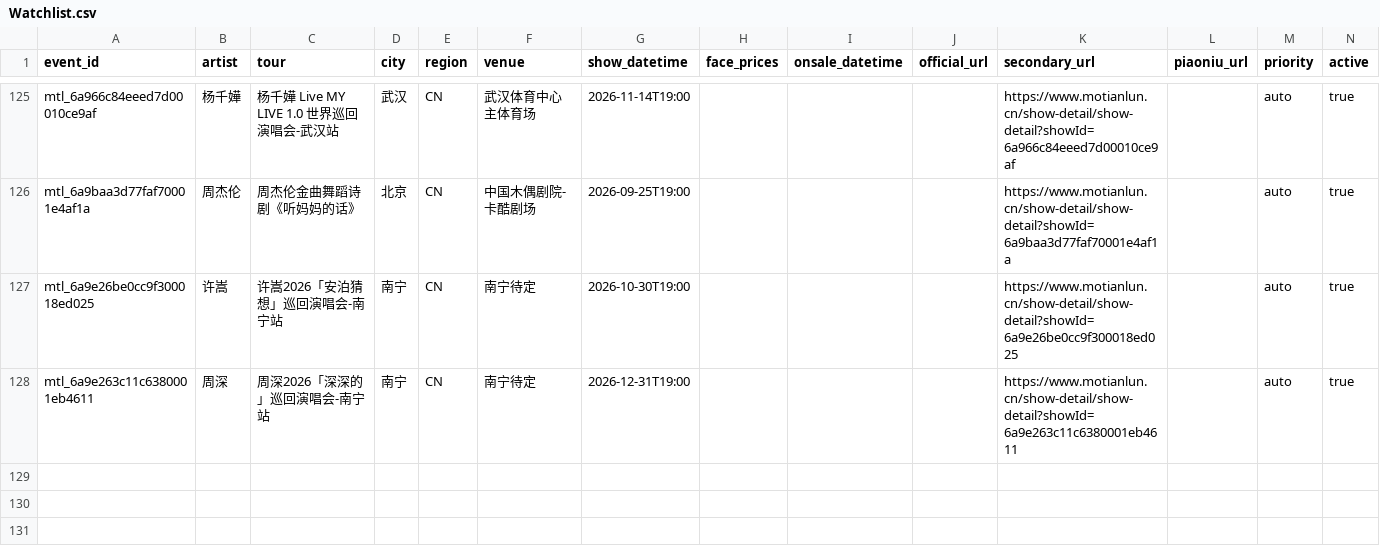
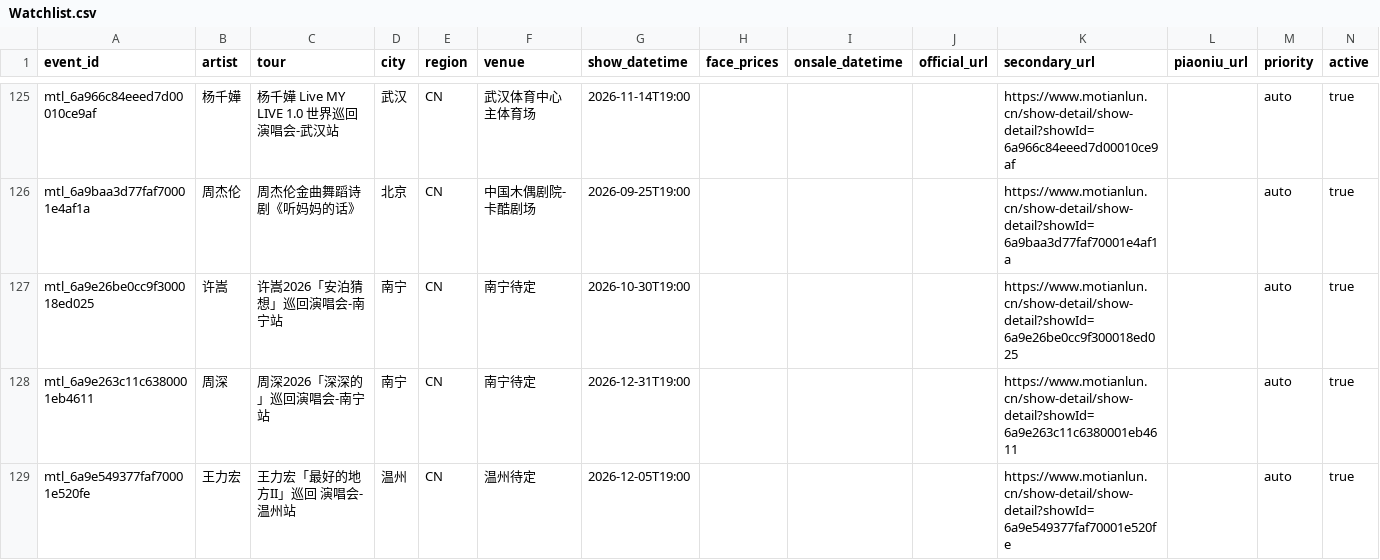
Before and after one commit to RealAToMe/ConcertOwl, a CSV file: meta/Watchlist.csv, drawn as a sheet; only a part is shown, gaps mark what is left out.

```diff
--- a/meta/Watchlist.csv
+++ b/meta/Watchlist.csv
@@ -128 +128,2 @@ mtl_6a9e26be0cc9f300018ed025,许嵩,许嵩2026「安泊猜想」巡回演唱会-
 mtl_6a9e263c11c6380001eb4611,周深,周深2026「深深的」巡回演唱会-南宁站,南宁,CN,南宁待定,2026-12-31T19:00,,,,https://www.motianlun.cn/show-detail/show-detail?showId=6a9e263c11c6380001eb4611,,auto,true
+mtl_6a9e549377faf70001e520fe,王力宏,王力宏「最好的地方II」巡回 演唱会-温州站,温州,CN,温州待定,2026-12-05T19:00,,,,https://www.motianlun.cn/show-detail/show-detail?showId=6a9e549377faf70001e520fe,,auto,true
```
Also changed, not shown: 5 other files.
